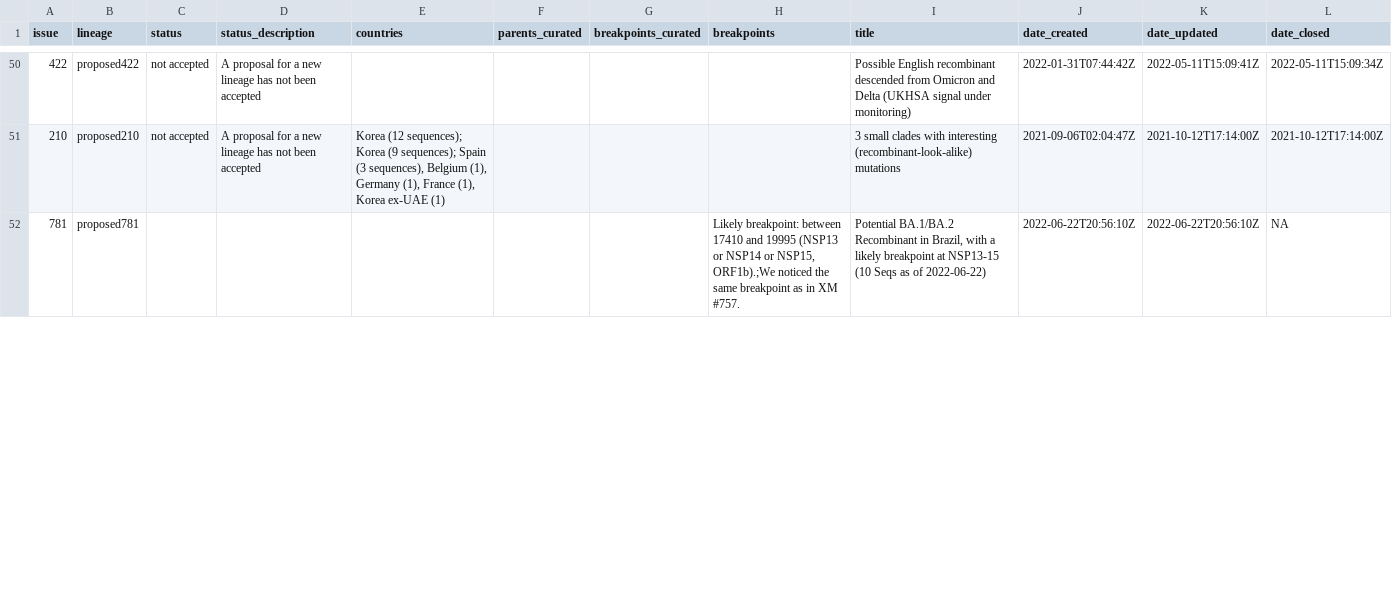
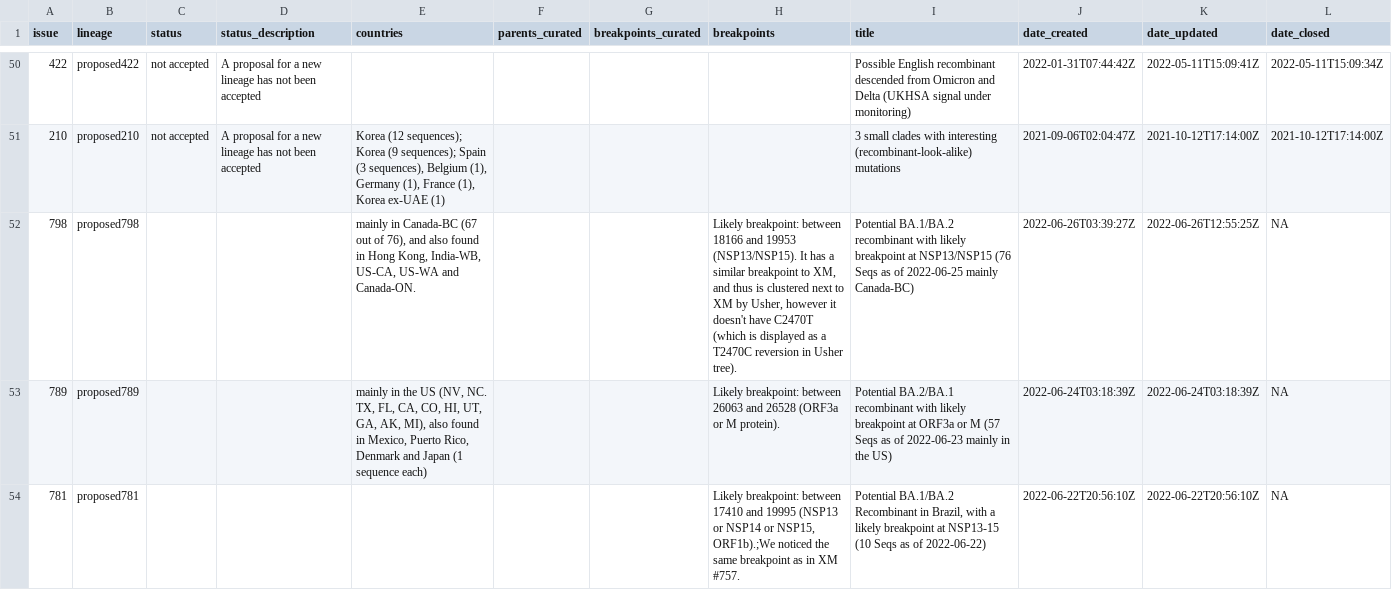
Before and after one commit to ktmeaton/ncov-recombinant, a TSV file: resources/issues.tsv, drawn as a sheet; only a part is shown, gaps mark what is left out; the diff covers the shown part only.

Commit message:
resources: add 781 789 798 to curated breakpoints

```diff
--- a/resources/issues.tsv
+++ b/resources/issues.tsv
@@ -51,2 +51,4 @@ issue	lineage	status	status_description	countries	parents_curated	breakpoints_cu
 210	proposed210	not accepted	A proposal for a new lineage has not been accepted	 Korea (12 sequences); Korea (9 sequences); Spain (3 sequences), Belgium (1), Germany (1), France (1), Korea ex-UAE (1)				3 small clades with interesting (recombinant-look-alike) mutations	2021-09-06T02:04:47Z	2021-10-12T17:14:00Z	2021-10-12T17:14:00Z
+798	proposed798			 mainly in Canada-BC (67 out of 76), and also found in Hong Kong, India-WB, US-CA, US-WA and Canada-ON.			Likely breakpoint: between 18166 and 19953 (NSP13/NSP15). It has a similar breakpoint to XM, and thus is clustered next to XM by Usher, however it doesn't have C2470T (which is displayed as a T2470C reversion in Usher tree).	Potential BA.1/BA.2 recombinant with likely breakpoint at NSP13/NSP15 (76 Seqs as of 2022-06-25 mainly Canada-BC)	2022-06-26T03:39:27Z	2022-06-26T12:55:25Z	NA
+789	proposed789			 mainly in the US (NV, NC. TX, FL, CA, CO, HI, UT, GA, AK, MI), also found in Mexico, Puerto Rico, Denmark and Japan (1 sequence each)			Likely breakpoint: between 26063 and 26528 (ORF3a or M protein).	Potential BA.2/BA.1 recombinant with likely breakpoint at ORF3a or M (57 Seqs as of 2022-06-23 mainly in the US)	2022-06-24T03:18:39Z	2022-06-24T03:18:39Z	NA
 781	proposed781						Likely breakpoint: between 17410 and 19995 (NSP13 or NSP14 or NSP15, ORF1b).;We noticed the same breakpoint as in XM #757.	Potential BA.1/BA.2 Recombinant in Brazil, with a likely breakpoint at NSP13-15 (10 Seqs as of 2022-06-22)	2022-06-22T20:56:10Z	2022-06-22T20:56:10Z	NA
```
Also changed, not shown: 5 edited cells elsewhere in this file, resources/breakpoints.tsv, resources/issue_to_lineage.tsv.
